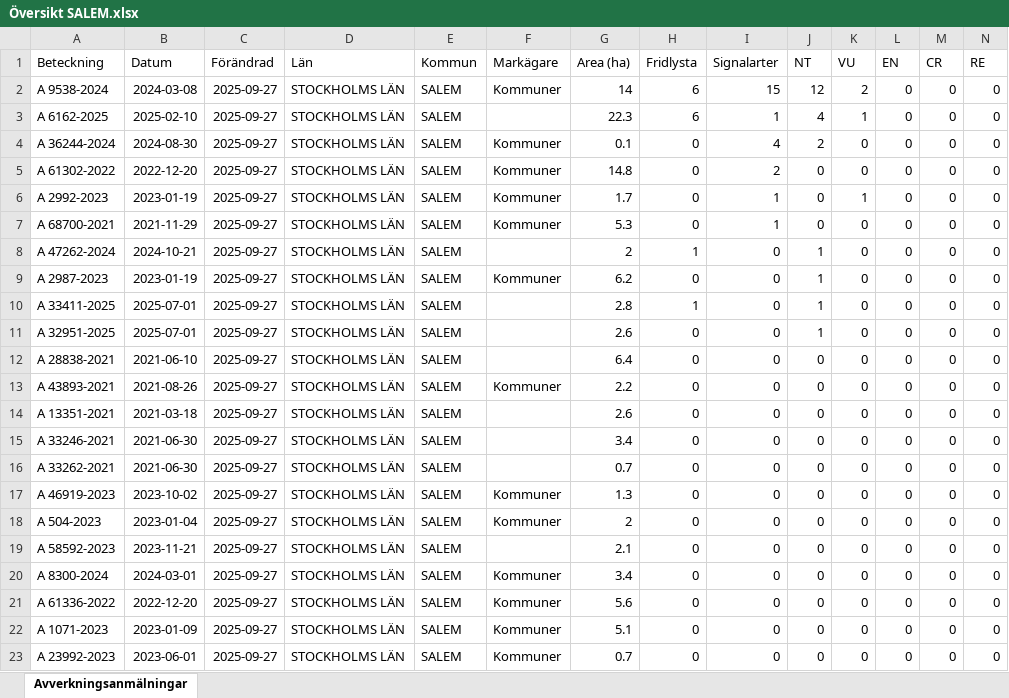
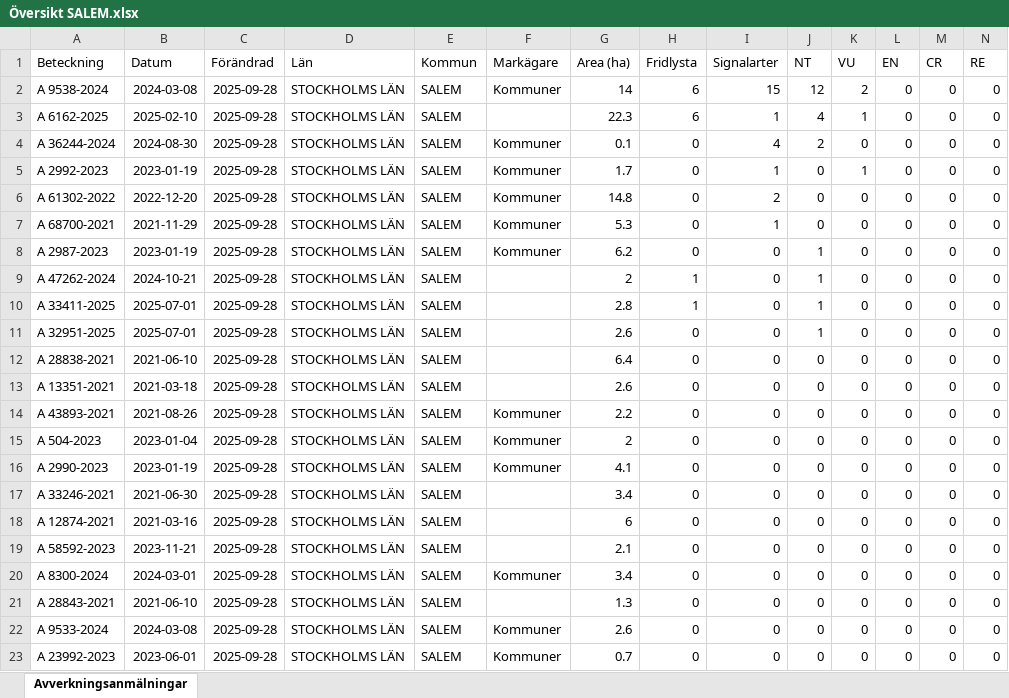
Before and after one commit to klasma/Logging_0128, an Excel workbook: Översikt SALEM.xlsx, sheet Avverkningsanmälningar, drawn as a sheet; only a part is shown; values as stored, in another font and other column widths than the file's, no borders; removed rows and columns are numbered as before the commit, all else as after; rows hold the shown columns only; the diff covers the shown part only; the diff names each change by its address in the sheet, - before the commit and + after, or states it on an @@ line.

```diff
--- a/Översikt SALEM.xlsx (sheet Avverkningsanmälningar)
+++ b/Översikt SALEM.xlsx (sheet Avverkningsanmälningar)
-C2:C4 (Förändrad): 2025-09-27
+C2:C4 (Förändrad): 2025-09-28
-row 5: A 61302-2022 | 2022-12-20 | 2025-09-27 | STOCKHOLMS LÄN | SALEM | Kommuner | 14.8 | 0 | 2 | 0 | 0 | 0 | 0 | 0
-C5 (Förändrad): 2025-09-27
+C5 (Förändrad): 2025-09-28
+row 6: A 61302-2022 | 2022-12-20 | 2025-09-28 | STOCKHOLMS LÄN | SALEM | Kommuner | 14.8 | 0 | 2 | 0 | 0 | 0 | 0 | 0
-C7 (Förändrad): 2025-09-27
+C7 (Förändrad): 2025-09-28
-row 8: A 47262-2024 | 2024-10-21 | 2025-09-27 | STOCKHOLMS LÄN | SALEM |  | 2 | 1 | 0 | 1 | 0 | 0 | 0 | 0
-C8 (Förändrad): 2025-09-27
+C8 (Förändrad): 2025-09-28
+row 9: A 47262-2024 | 2024-10-21 | 2025-09-28 | STOCKHOLMS LÄN | SALEM |  | 2 | 1 | 0 | 1 | 0 | 0 | 0 | 0
-C10:C12 (Förändrad): 2025-09-27
+C10:C12 (Förändrad): 2025-09-28
+row 13: A 13351-2021 | 2021-03-18 | 2025-09-28 | STOCKHOLMS LÄN | SALEM |  | 2.6 | 0 | 0 | 0 | 0 | 0 | 0 | 0
-C14 (Förändrad): 2025-09-27
+C14 (Förändrad): 2025-09-28
+row 15: A 504-2023 | 2023-01-04 | 2025-09-28 | STOCKHOLMS LÄN | SALEM | Kommuner | 2 | 0 | 0 | 0 | 0 | 0 | 0 | 0
-A16 (Beteckning): A 13351-2021
+A16 (Beteckning): A 2990-2023
-B16 (Datum): 2021-03-18
+B16 (Datum): 2023-01-19
-C16:C18 (Förändrad): 2025-09-27
+C16:C18 (Förändrad): 2025-09-28
-F16 (Markägare): (empty)
+F16 (Markägare): Kommuner
-G16 (Area (ha)): 2.6
+G16 (Area (ha)): 4.1
-A18 (Beteckning): A 33262-2021
+A18 (Beteckning): A 12874-2021
-B18 (Datum): 2021-06-30
+B18 (Datum): 2021-03-16
-G18 (Area (ha)): 0.7
+G18 (Area (ha)): 6
-row 17: A 46919-2023 | 2023-10-02 | 2025-09-27 | STOCKHOLMS LÄN | SALEM | Kommuner | 1.3 | 0 | 0 | 0 | 0 | 0 | 0 | 0
-row 18: A 504-2023 | 2023-01-04 | 2025-09-27 | STOCKHOLMS LÄN | SALEM | Kommuner | 2 | 0 | 0 | 0 | 0 | 0 | 0 | 0
-C19:C23 (Förändrad): 2025-09-27
+C19:C23 (Förändrad): 2025-09-28
-A21 (Beteckning): A 61336-2022
+A21 (Beteckning): A 28843-2021
-B21 (Datum): 2022-12-20
+B21 (Datum): 2021-06-10
-F21 (Markägare): Kommuner
+F21 (Markägare): (empty)
-G21 (Area (ha)): 5.6
+G21 (Area (ha)): 1.3
-A22 (Beteckning): A 1071-2023
+A22 (Beteckning): A 9533-2024
-B22 (Datum): 2023-01-09
+B22 (Datum): 2024-03-08
-G22 (Area (ha)): 5.1
+G22 (Area (ha)): 2.6
```
Also changed, not shown: 4 added rows, 4 removed rows and 62 edited cells elsewhere in this sheet, artfynd/A 2987-2023 artfynd.xlsx, artfynd/A 2992-2023 artfynd.xlsx, 53 other files.
